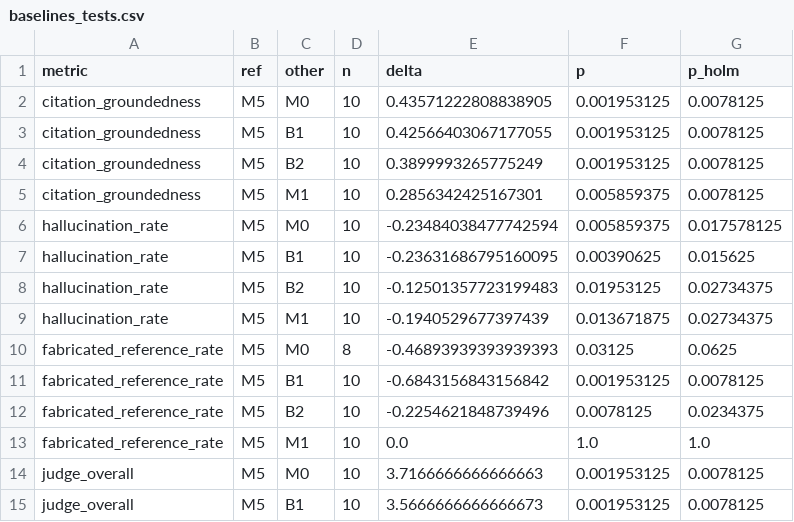
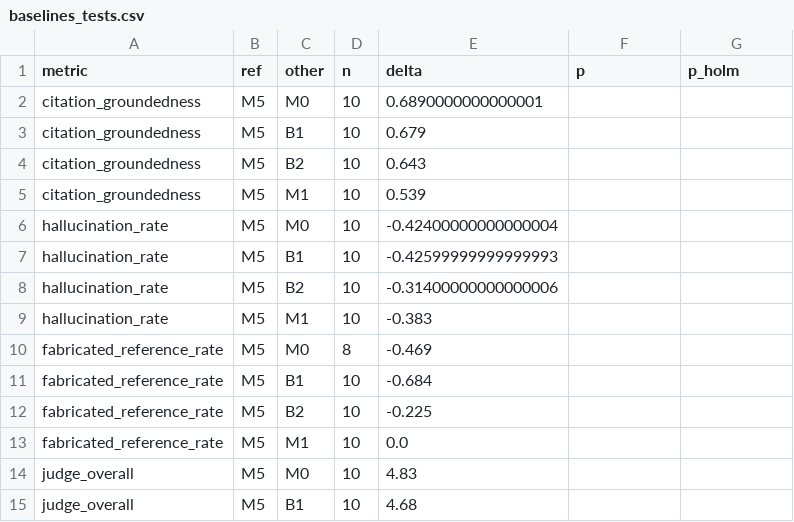
Before and after one commit to BollimunthaKavyaSai/MALRG, a CSV file: MALRG_Evaluation_Suite/results/tables/baselines_tests.csv, drawn as a sheet; only a part is shown; the diff covers the shown part only.

```diff
--- a/MALRG_Evaluation_Suite/results/tables/baselines_tests.csv
+++ b/MALRG_Evaluation_Suite/results/tables/baselines_tests.csv
@@ -1,15 +1,15 @@
 metric,ref,other,n,delta,p,p_holm
-citation_groundedness,M5,M0,10,0.43571222808838905,0.001953125,0.0078125
-citation_groundedness,M5,B1,10,0.42566403067177055,0.001953125,0.0078125
-citation_groundedness,M5,B2,10,0.3899993265775249,0.001953125,0.0078125
-citation_groundedness,M5,M1,10,0.2856342425167301,0.005859375,0.0078125
-hallucination_rate,M5,M0,10,-0.23484038477742594,0.005859375,0.017578125
-hallucination_rate,M5,B1,10,-0.23631686795160095,0.00390625,0.015625
-hallucination_rate,M5,B2,10,-0.12501357723199483,0.01953125,0.02734375
-hallucination_rate,M5,M1,10,-0.1940529677397439,0.013671875,0.02734375
-fabricated_reference_rate,M5,M0,8,-0.46893939393939393,0.03125,0.0625
-fabricated_reference_rate,M5,B1,10,-0.6843156843156842,0.001953125,0.0078125
-fabricated_reference_rate,M5,B2,10,-0.2254621848739496,0.0078125,0.0234375
-fabricated_reference_rate,M5,M1,10,0.0,1.0,1.0
-judge_overall,M5,M0,10,3.7166666666666663,0.001953125,0.0078125
-judge_overall,M5,B1,10,3.5666666666666673,0.001953125,0.0078125
+citation_groundedness,M5,M0,10,0.6890000000000001,,
+citation_groundedness,M5,B1,10,0.679,,
+citation_groundedness,M5,B2,10,0.643,,
+citation_groundedness,M5,M1,10,0.539,,
+hallucination_rate,M5,M0,10,-0.42400000000000004,,
+hallucination_rate,M5,B1,10,-0.42599999999999993,,
+hallucination_rate,M5,B2,10,-0.31400000000000006,,
+hallucination_rate,M5,M1,10,-0.383,,
+fabricated_reference_rate,M5,M0,8,-0.469,,
+fabricated_reference_rate,M5,B1,10,-0.684,,
+fabricated_reference_rate,M5,B2,10,-0.225,,
+fabricated_reference_rate,M5,M1,10,0.0,,
+judge_overall,M5,M0,10,4.83,,
+judge_overall,M5,B1,10,4.68,,
```
Also changed, not shown: 18 edited cells elsewhere in this file, MALRG_Evaluation_Suite/results/tables/ablation_summary.csv, MALRG_Evaluation_Suite/results/tables/component_contributions.csv, 22 other files.
